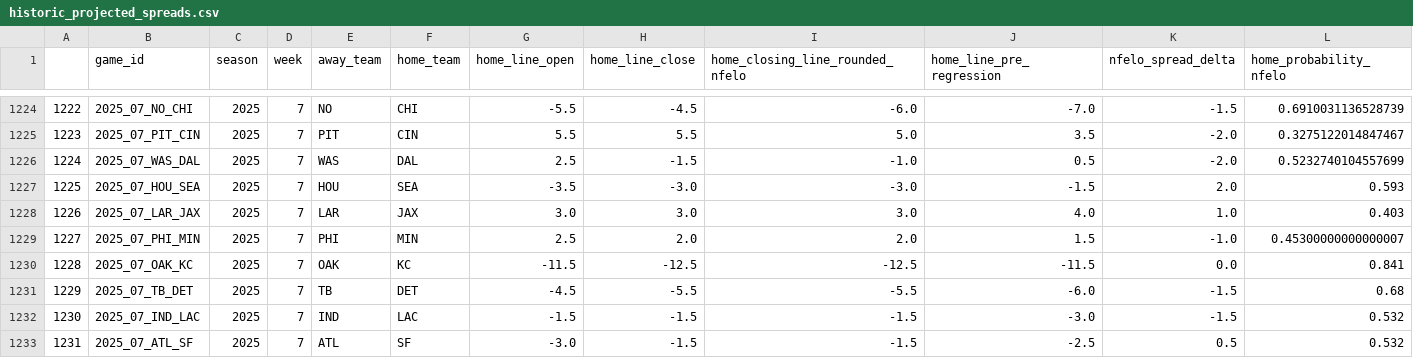
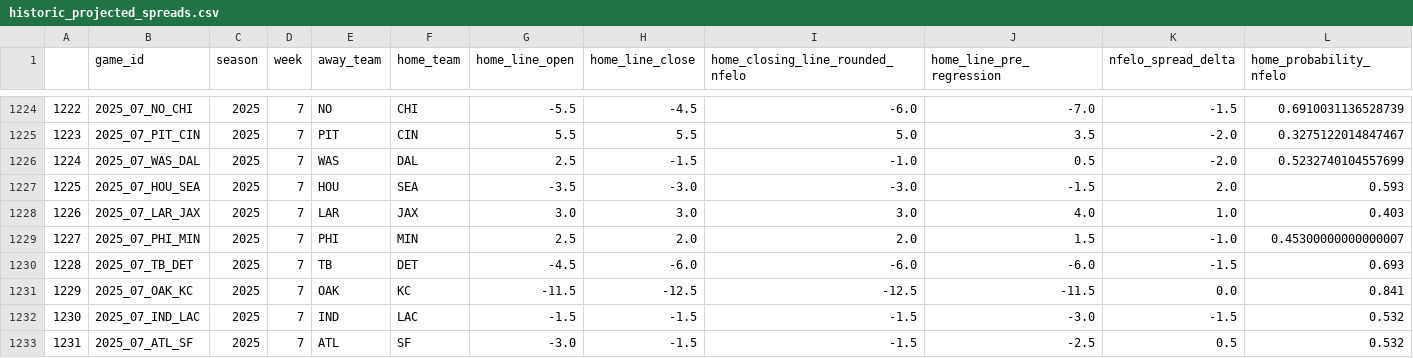
Before and after one commit to greerreNFL/nfelo, a CSV file: output_data/historic_projected_spreads.csv, drawn as a sheet; only a part is shown, gaps mark what is left out; removed rows and columns are numbered as before the commit, all else as after; rows hold the shown columns only; the diff names each change by its address in the sheet, - before the commit and + after, or states it on an @@ line.

```diff
--- a/output_data/historic_projected_spreads.csv
+++ b/output_data/historic_projected_spreads.csv
+row 1230: 1228 | 2025_07_TB_DET | 2025 | 7 | TB | DET | -4.5 | -6.0 | -6.0 | -6.0 | -1.5 | 0.693
-A1231: 1228
+A1231: 1229
-row 1231: 1229 | 2025_07_TB_DET | 2025 | 7 | TB | DET | -4.5 | -5.5 | -5.5 | -6.0 | -1.5 | 0.68
```
Also changed, not shown: output_data/prediction_tracker.csv, 1 other file.
